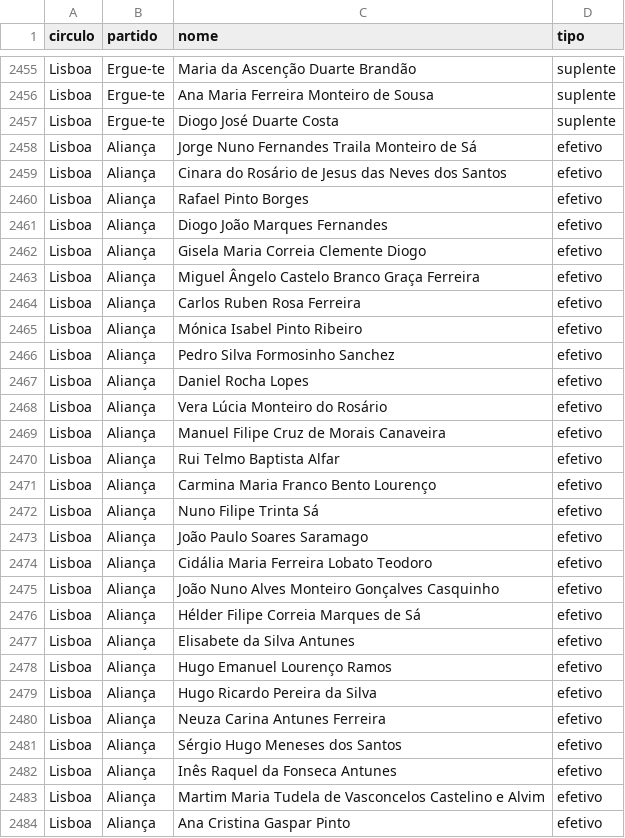
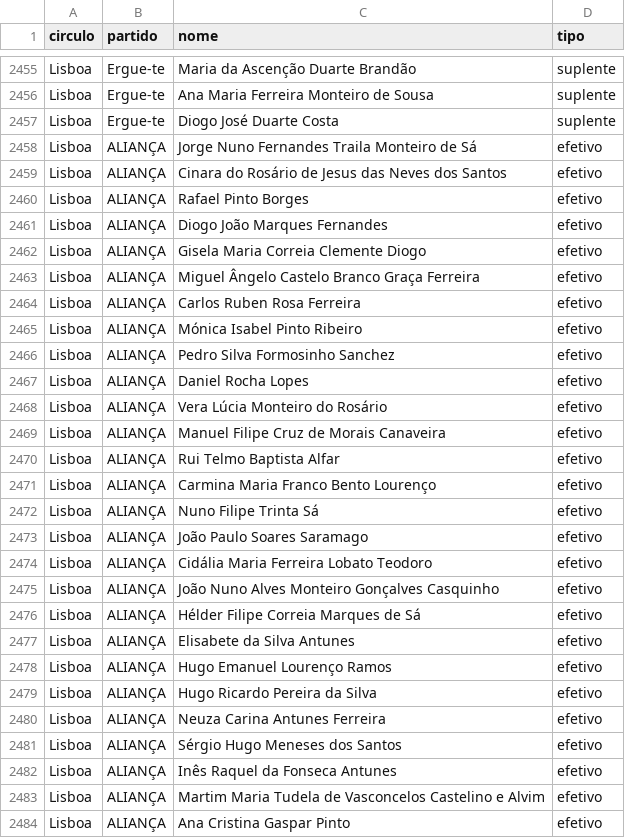
Before and after one commit to JorgeMiguelGomes/Legislativas2022, a CSV file: DATA/Legislativas2022_Portugal_Candidatos_Final.csv, drawn as a sheet; only a part is shown, gaps mark what is left out; the diff covers the shown part only.

```diff
--- a/DATA/Legislativas2022_Portugal_Candidatos_Final.csv
+++ b/DATA/Legislativas2022_Portugal_Candidatos_Final.csv
@@ -2457,28 +2457,28 @@ Lisboa,Ergue-te,Ana Maria Ferreira Monteiro de Sousa,suplente
 Lisboa,Ergue-te,Diogo José Duarte Costa,suplente
-Lisboa,Aliança,Jorge Nuno Fernandes Traila Monteiro de Sá,efetivo
-Lisboa,Aliança,Cinara do Rosário de Jesus das Neves dos Santos,efetivo
-Lisboa,Aliança,Rafael Pinto Borges,efetivo
-Lisboa,Aliança,Diogo João Marques Fernandes,efetivo
-Lisboa,Aliança,Gisela Maria Correia Clemente Diogo,efetivo
-Lisboa,Aliança,Miguel Ângelo Castelo Branco Graça Ferreira,efetivo
-Lisboa,Aliança,Carlos Ruben Rosa Ferreira,efetivo
-Lisboa,Aliança,Mónica Isabel Pinto Ribeiro,efetivo
-Lisboa,Aliança,Pedro Silva Formosinho Sanchez,efetivo
-Lisboa,Aliança,Daniel Rocha Lopes,efetivo
-Lisboa,Aliança,Vera Lúcia Monteiro do Rosário,efetivo
-Lisboa,Aliança,Manuel Filipe Cruz de Morais Canaveira,efetivo
-Lisboa,Aliança,Rui Telmo Baptista Alfar,efetivo
-Lisboa,Aliança,Carmina Maria Franco Bento Lourenço,efetivo
-Lisboa,Aliança,Nuno Filipe Trinta Sá,efetivo
-Lisboa,Aliança,João Paulo Soares Saramago,efetivo
-Lisboa,Aliança,Cidália Maria Ferreira Lobato Teodoro,efetivo
-Lisboa,Aliança,João Nuno Alves Monteiro Gonçalves Casquinho,efetivo
-Lisboa,Aliança,Hélder Filipe Correia Marques de Sá,efetivo
-Lisboa,Aliança,Elisabete da Silva Antunes,efetivo
-Lisboa,Aliança,Hugo Emanuel Lourenço Ramos,efetivo
-Lisboa,Aliança,Hugo Ricardo Pereira da Silva,efetivo
-Lisboa,Aliança,Neuza Carina Antunes Ferreira,efetivo
-Lisboa,Aliança,Sérgio Hugo Meneses dos Santos,efetivo
-Lisboa,Aliança,Inês Raquel da Fonseca Antunes,efetivo
-Lisboa,Aliança,Martim Maria Tudela de Vasconcelos Castelino e Alvim,efetivo
-Lisboa,Aliança,Ana Cristina Gaspar Pinto,efetivo
+Lisboa,ALIANÇA,Jorge Nuno Fernandes Traila Monteiro de Sá,efetivo
+Lisboa,ALIANÇA,Cinara do Rosário de Jesus das Neves dos Santos,efetivo
+Lisboa,ALIANÇA,Rafael Pinto Borges,efetivo
+Lisboa,ALIANÇA,Diogo João Marques Fernandes,efetivo
+Lisboa,ALIANÇA,Gisela Maria Correia Clemente Diogo,efetivo
+Lisboa,ALIANÇA,Miguel Ângelo Castelo Branco Graça Ferreira,efetivo
+Lisboa,ALIANÇA,Carlos Ruben Rosa Ferreira,efetivo
+Lisboa,ALIANÇA,Mónica Isabel Pinto Ribeiro,efetivo
+Lisboa,ALIANÇA,Pedro Silva Formosinho Sanchez,efetivo
+Lisboa,ALIANÇA,Daniel Rocha Lopes,efetivo
+Lisboa,ALIANÇA,Vera Lúcia Monteiro do Rosário,efetivo
+Lisboa,ALIANÇA,Manuel Filipe Cruz de Morais Canaveira,efetivo
+Lisboa,ALIANÇA,Rui Telmo Baptista Alfar,efetivo
+Lisboa,ALIANÇA,Carmina Maria Franco Bento Lourenço,efetivo
+Lisboa,ALIANÇA,Nuno Filipe Trinta Sá,efetivo
+Lisboa,ALIANÇA,João Paulo Soares Saramago,efetivo
+Lisboa,ALIANÇA,Cidália Maria Ferreira Lobato Teodoro,efetivo
+Lisboa,ALIANÇA,João Nuno Alves Monteiro Gonçalves Casquinho,efetivo
+Lisboa,ALIANÇA,Hélder Filipe Correia Marques de Sá,efetivo
+Lisboa,ALIANÇA,Elisabete da Silva Antunes,efetivo
+Lisboa,ALIANÇA,Hugo Emanuel Lourenço Ramos,efetivo
+Lisboa,ALIANÇA,Hugo Ricardo Pereira da Silva,efetivo
+Lisboa,ALIANÇA,Neuza Carina Antunes Ferreira,efetivo
+Lisboa,ALIANÇA,Sérgio Hugo Meneses dos Santos,efetivo
+Lisboa,ALIANÇA,Inês Raquel da Fonseca Antunes,efetivo
+Lisboa,ALIANÇA,Martim Maria Tudela de Vasconcelos Castelino e Alvim,efetivo
+Lisboa,ALIANÇA,Ana Cristina Gaspar Pinto,efetivo
```
Also changed, not shown: 156 edited cells elsewhere in this file.
